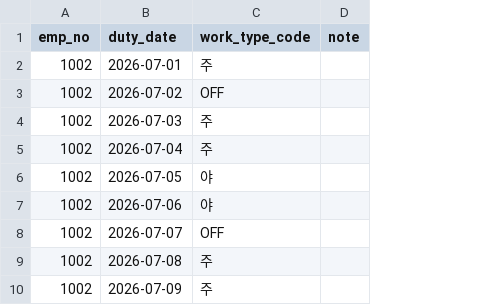
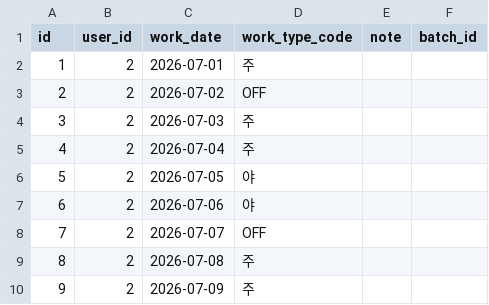
Before and after one commit to velum11/duty-scheduler, a CSV file: data/sample/work_schedules.csv, drawn as a sheet; only a part is shown; removed rows and columns are numbered as before the commit, all else as after; the diff names each change by its address in the sheet, - before the commit and + after, or states it on an @@ line.

```diff
--- a/data/sample/work_schedules.csv
+++ b/data/sample/work_schedules.csv
-column A (emp_no), rows 2-10: all 1002
+column A (id), rows 2-10: 1 | 2 | 3 | 4 | 5 | 6 | 7 | 8 | 9
+column B (user_id), rows 2-10: all 2
+column F (batch_id), empty
-C1: duty_date
+C1: work_date
```
Also changed, not shown: data/sample/users.csv, data/sample/work_types.csv, 4 other files.
